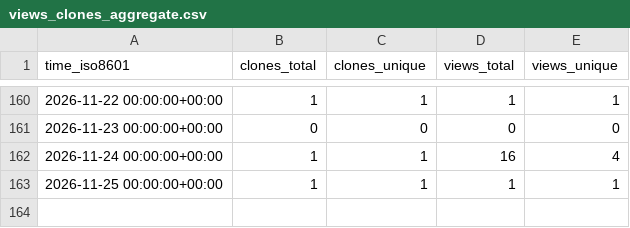
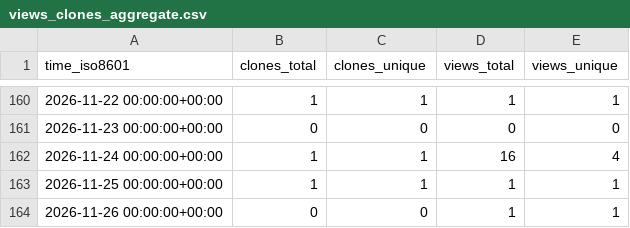
Before and after one commit to ing-gom/repo-stats, a CSV file: ing-gom/tfm2-ai-modkit/ghrs-data/views_clones_aggregate.csv, drawn as a sheet; only a part is shown, gaps mark what is left out; the diff names each change by its address in the sheet, - before the commit and + after, or states it on an @@ line.

```diff
--- a/ing-gom/tfm2-ai-modkit/ghrs-data/views_clones_aggregate.csv
+++ b/ing-gom/tfm2-ai-modkit/ghrs-data/views_clones_aggregate.csv
+row 164: 2026-11-26 00:00:00+00:00 | 0 | 0 | 1 | 1
```
Also changed, not shown: 1 other file.
